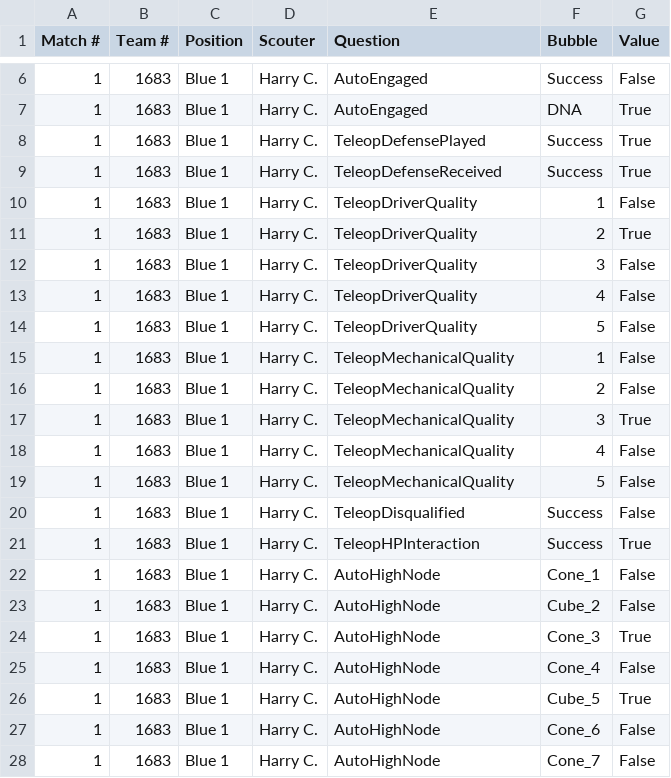
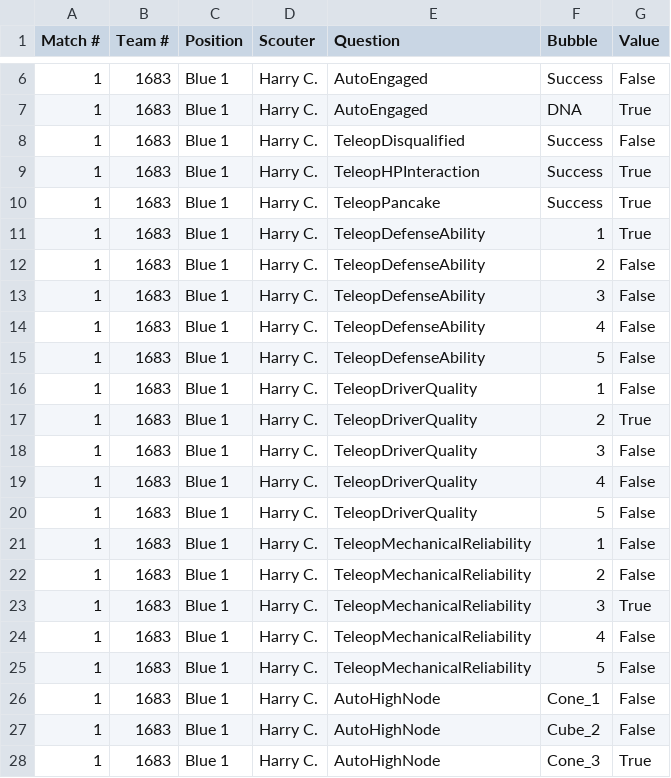
Before and after one commit to TechnoTitans/TTScout, a CSV file: src/output.csv, drawn as a sheet; only a part is shown, gaps mark what is left out; the shorter side is filled out with more unchanged rows.

Commit message:
Setup for the newly printed forms, add some more QoL features such as manually modifying/toggling the detection of bubbles and started work on seperation of Playoffs but not sure if that will be included yet...

```diff
--- a/src/output.csv
+++ b/src/output.csv
@@ -7,4 +7,10 @@ Match #,Team #,Position,Scouter,Question,Bubble,Value
 1,1683,Blue 1,Harry C.,AutoEngaged,DNA,True
-1,1683,Blue 1,Harry C.,TeleopDefensePlayed,Success,True
-1,1683,Blue 1,Harry C.,TeleopDefenseReceived,Success,True
+1,1683,Blue 1,Harry C.,TeleopDisqualified,Success,False
+1,1683,Blue 1,Harry C.,TeleopHPInteraction,Success,True
+1,1683,Blue 1,Harry C.,TeleopPancake,Success,True
+1,1683,Blue 1,Harry C.,TeleopDefenseAbility,1,True
+1,1683,Blue 1,Harry C.,TeleopDefenseAbility,2,False
+1,1683,Blue 1,Harry C.,TeleopDefenseAbility,3,False
+1,1683,Blue 1,Harry C.,TeleopDefenseAbility,4,False
+1,1683,Blue 1,Harry C.,TeleopDefenseAbility,5,False
 1,1683,Blue 1,Harry C.,TeleopDriverQuality,1,False
@@ -14,9 +20,7 @@ Match #,Team #,Position,Scouter,Question,Bubble,Value
 1,1683,Blue 1,Harry C.,TeleopDriverQuality,5,False
-1,1683,Blue 1,Harry C.,TeleopMechanicalQuality,1,False
-1,1683,Blue 1,Harry C.,TeleopMechanicalQuality,2,False
-1,1683,Blue 1,Harry C.,TeleopMechanicalQuality,3,True
-1,1683,Blue 1,Harry C.,TeleopMechanicalQuality,4,False
-1,1683,Blue 1,Harry C.,TeleopMechanicalQuality,5,False
-1,1683,Blue 1,Harry C.,TeleopDisqualified,Success,False
-1,1683,Blue 1,Harry C.,TeleopHPInteraction,Success,True
+1,1683,Blue 1,Harry C.,TeleopMechanicalReliability,1,False
+1,1683,Blue 1,Harry C.,TeleopMechanicalReliability,2,False
+1,1683,Blue 1,Harry C.,TeleopMechanicalReliability,3,True
+1,1683,Blue 1,Harry C.,TeleopMechanicalReliability,4,False
+1,1683,Blue 1,Harry C.,TeleopMechanicalReliability,5,False
 1,1683,Blue 1,Harry C.,AutoHighNode,Cone_1,False
```
Also changed, not shown: 2 other files.
